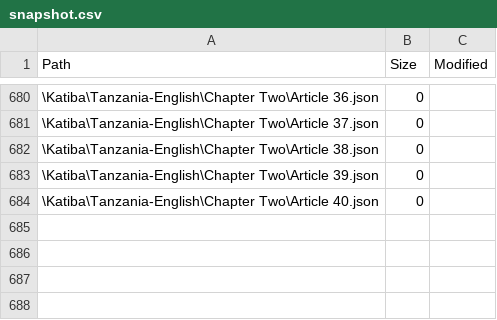
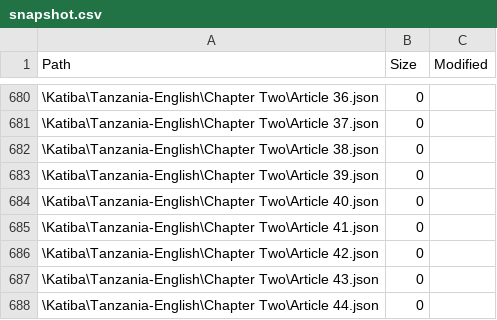
Before and after one commit to MbazaWeb/Katiba-Yetu-Web, a CSV file: public/katiba/snapshot.csv, drawn as a sheet; only a part is shown, gaps mark what is left out.

Commit message:
Convert English Constitution Articles 41-44

```diff
--- a/public/katiba/snapshot.csv
+++ b/public/katiba/snapshot.csv
@@ -684 +684,5 @@
 "\Katiba\Tanzania-English\Chapter Two\Article 40.json","0",""
+"\Katiba\Tanzania-English\Chapter Two\Article 41.json","0",""
+"\Katiba\Tanzania-English\Chapter Two\Article 42.json","0",""
+"\Katiba\Tanzania-English\Chapter Two\Article 43.json","0",""
+"\Katiba\Tanzania-English\Chapter Two\Article 44.json","0",""
```
Also changed, not shown: 5 other files.
